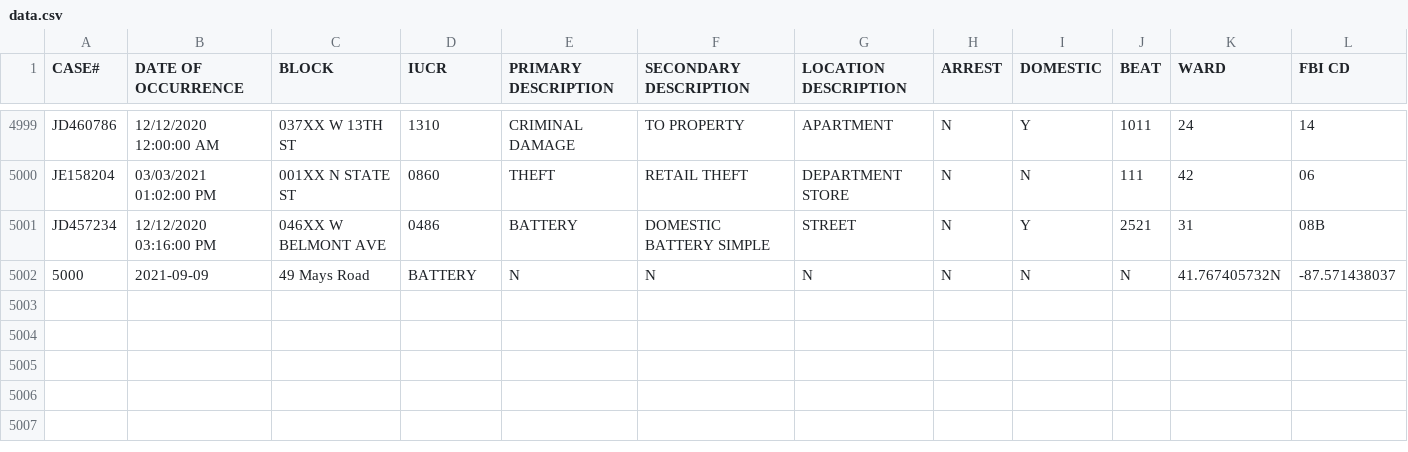
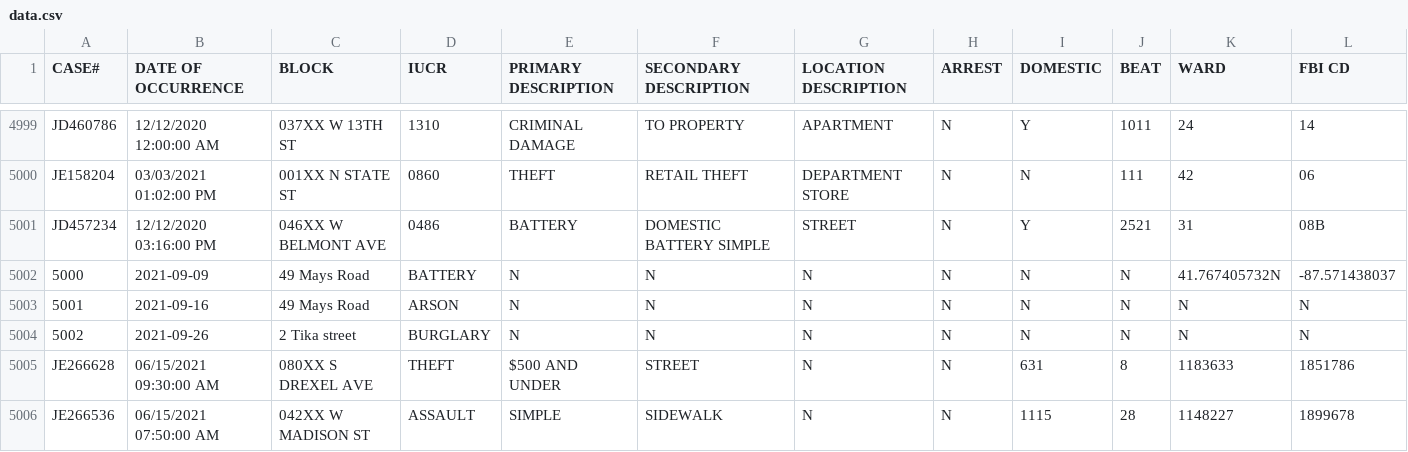
Before and after one commit to danish-97/SafePoint, a CSV file: data.csv, drawn as a sheet; only a part is shown, gaps mark what is left out; rows hold the shown columns only; the diff names each change by its address in the sheet, - before the commit and + after, or states it on an @@ line.

```diff
--- a/data.csv
+++ b/data.csv
+row 5003: 5001 | 2021-09-16 | 49 Mays Road | ARSON | N | N | N | N | N | N | N | N
+row 5004: 5002 | 2021-09-26 | 2 Tika street | BURGLARY | N | N | N | N | N | N | N | N
+row 5005: JE266628 | 06/15/2021 09:30:00 AM | 080XX S DREXEL AVE | THEFT | $500 AND UNDER | STREET | N | N | 631 | 8 | 1183633 | 1851786
+row 5006: JE266536 | 06/15/2021 07:50:00 AM | 042XX W MADISON ST | ASSAULT | SIMPLE | SIDEWALK | N | N | 1115 | 28 | 1148227 | 1899678
```
Also changed, not shown: 15 other files.
